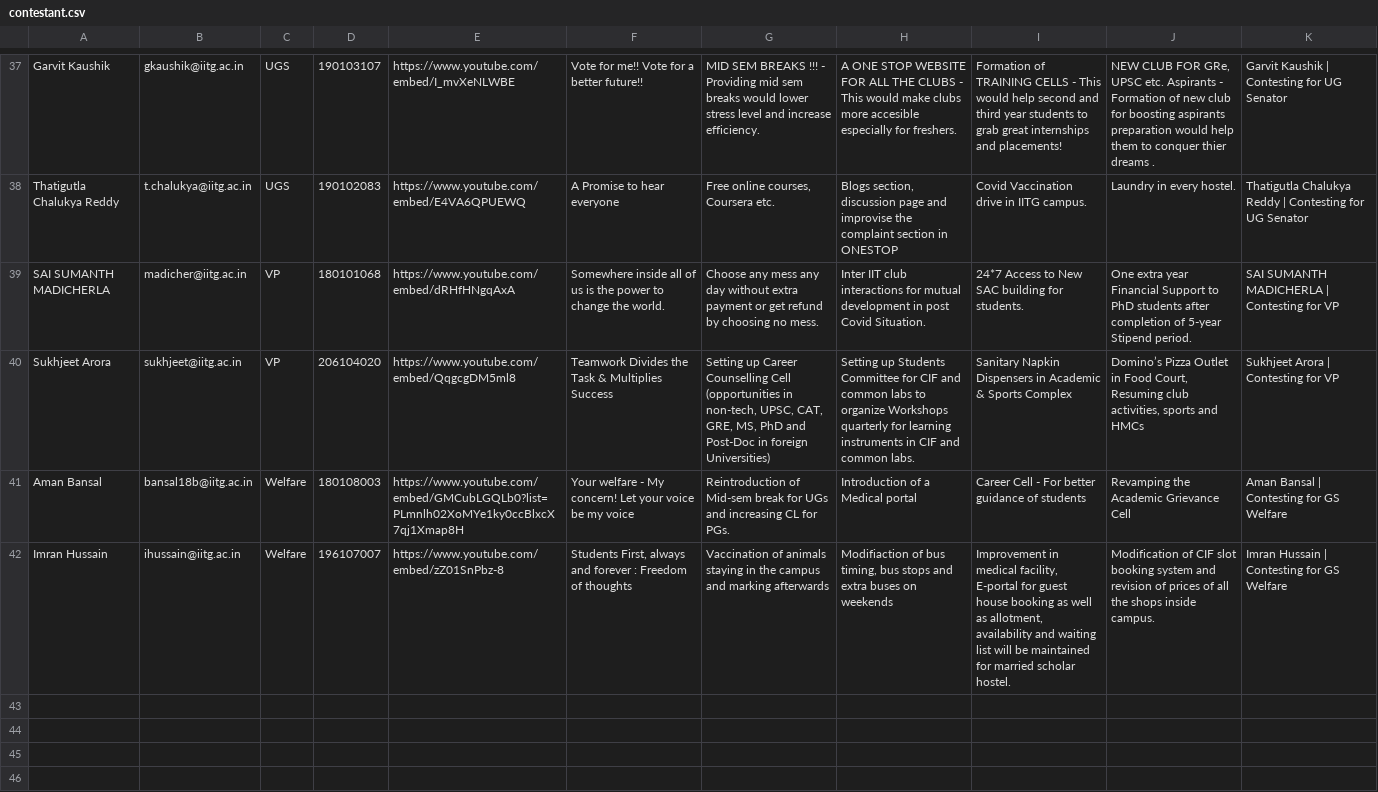
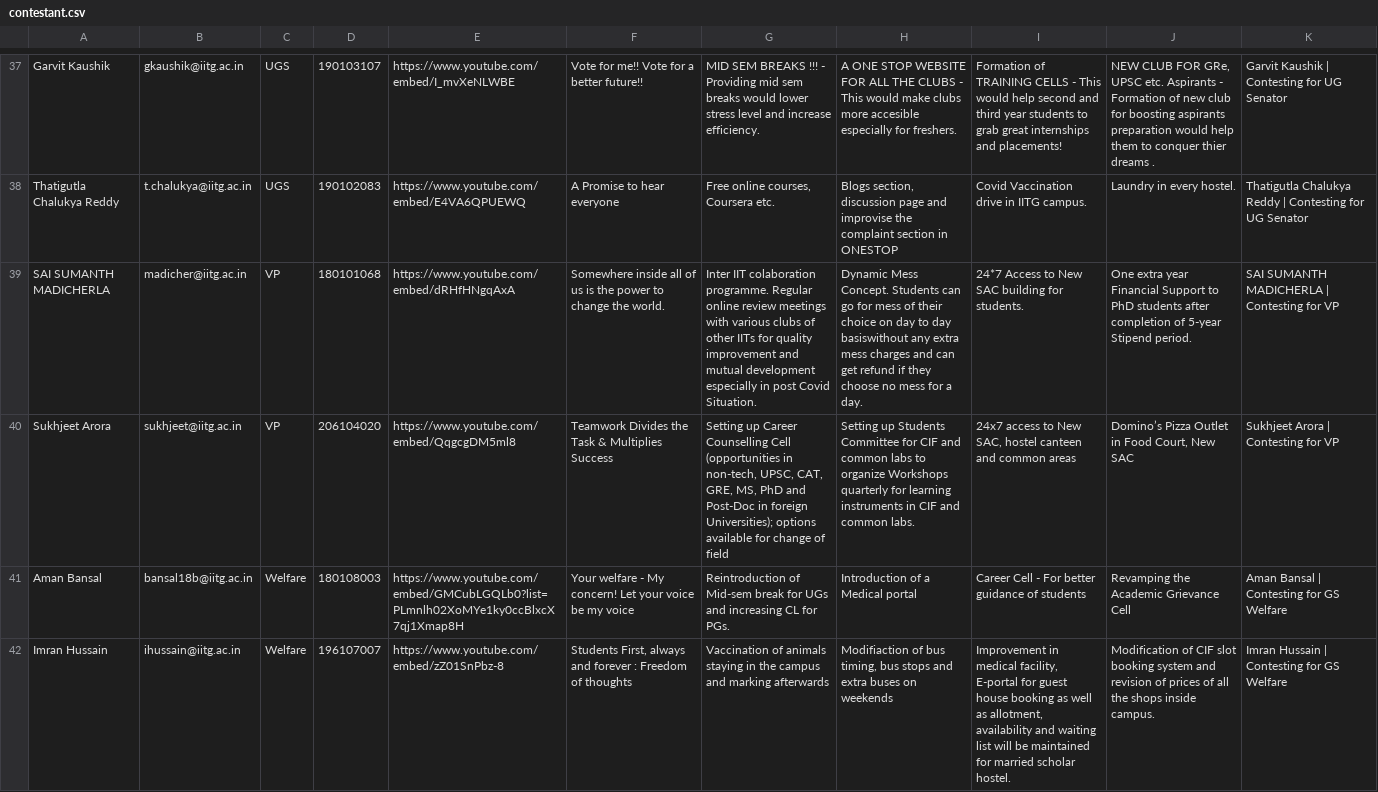
Before and after one commit to satyendradhaka/Election_Portal_2020, a CSV file: contestant.csv, drawn as a sheet; only a part is shown, gaps mark what is left out; the diff names each change by its address in the sheet, - before the commit and + after, or states it on an @@ line.

```diff
--- a/contestant.csv
+++ b/contestant.csv
-G39: Choose any mess any day without extra payment or get refund by choosing no mess.
+G39: Inter IIT colaboration programme. Regular online review meetings with various clubs of other IITs for quality improvement and mutual development especially in post Covid Situation.
-H39: Inter IIT club interactions for mutual development in post Covid Situation.
+H39: Dynamic Mess Concept. Students can go for mess of their choice on day to day basiswithout any extra mess charges and can get refund if they choose no mess for a day.
-G40: …in foreign Universities)
+G40: …in foreign Universities); options available for change of field
-I40: Sanitary Napkin Dispensers in Academic & Sports Complex
+I40: 24x7 access to New SAC, hostel canteen and common areas
-J40: …Food Court, Resuming club activities, sports and HMCs
+J40: …Food Court, New SAC
```
Also changed, not shown: 51 other files.
